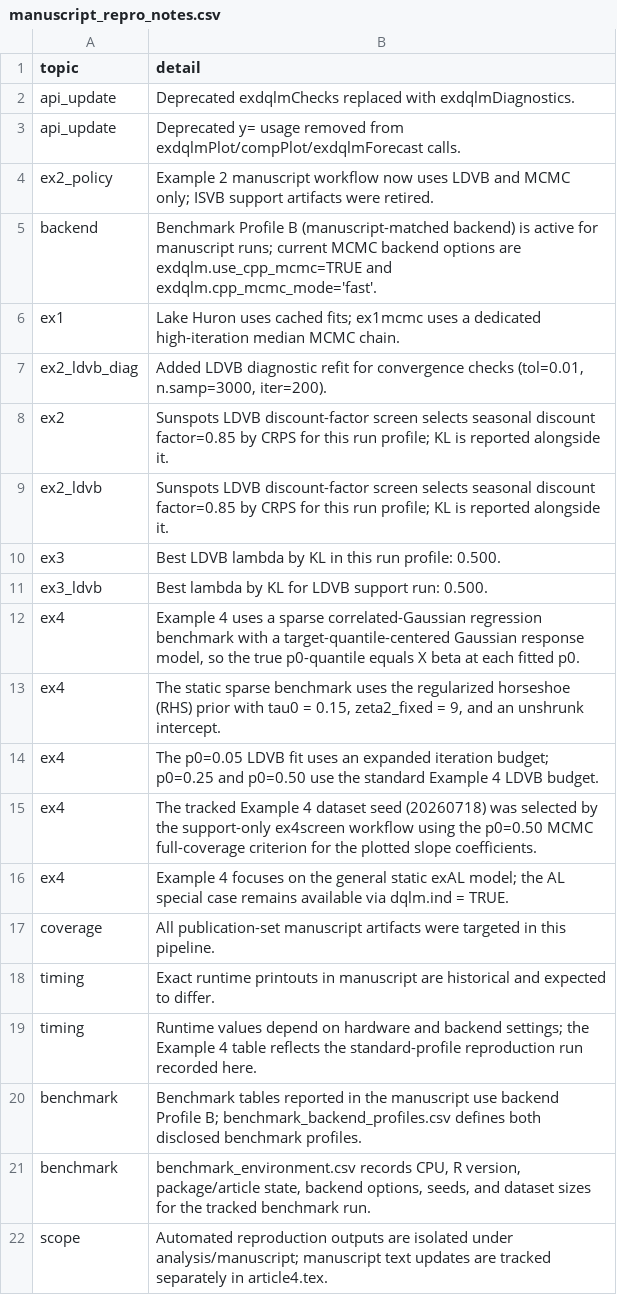
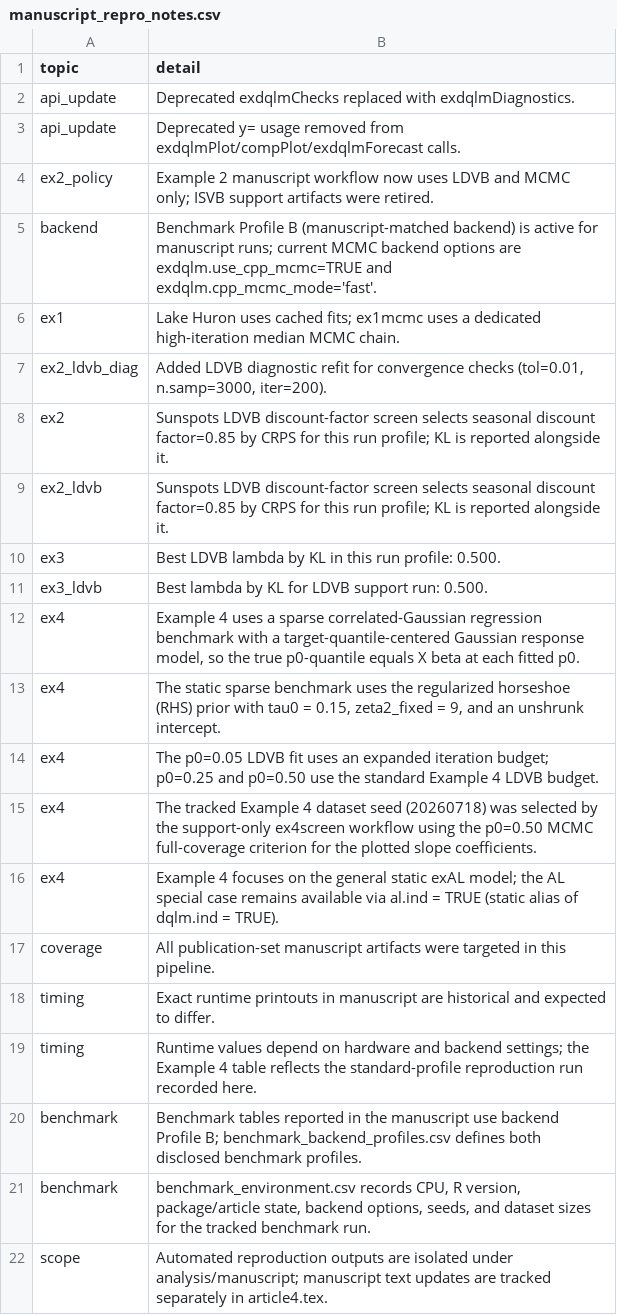
Before and after one commit to AntonioAPDL/exdqlm---Article, a CSV file: analysis/manuscript/outputs/tables/manuscript_repro_notes.csv, drawn as a sheet.

Commit message:
Clarify static AL special-case flag as al.ind alias

```diff
--- a/analysis/manuscript/outputs/tables/manuscript_repro_notes.csv
+++ b/analysis/manuscript/outputs/tables/manuscript_repro_notes.csv
@@ -15,3 +15,3 @@
 "ex4","The tracked Example 4 dataset seed (20260718) was selected by the support-only ex4screen workflow using the p0=0.50 MCMC full-coverage criterion for the plotted slope coefficients."
-"ex4","Example 4 focuses on the general static exAL model; the AL special case remains available via dqlm.ind = TRUE."
+"ex4","Example 4 focuses on the general static exAL model; the AL special case remains available via al.ind = TRUE (static alias of dqlm.ind = TRUE)."
 "coverage","All publication-set manuscript artifacts were targeted in this pipeline."
```
Also changed, not shown: 2 other files.
